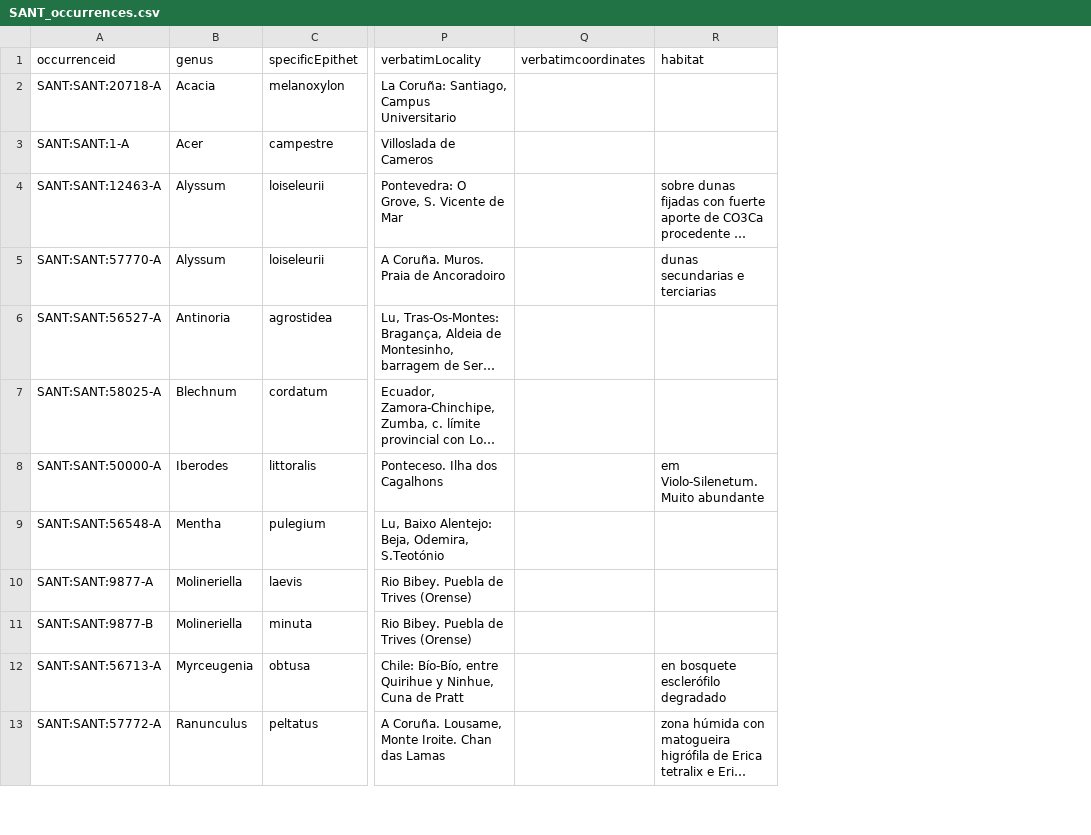
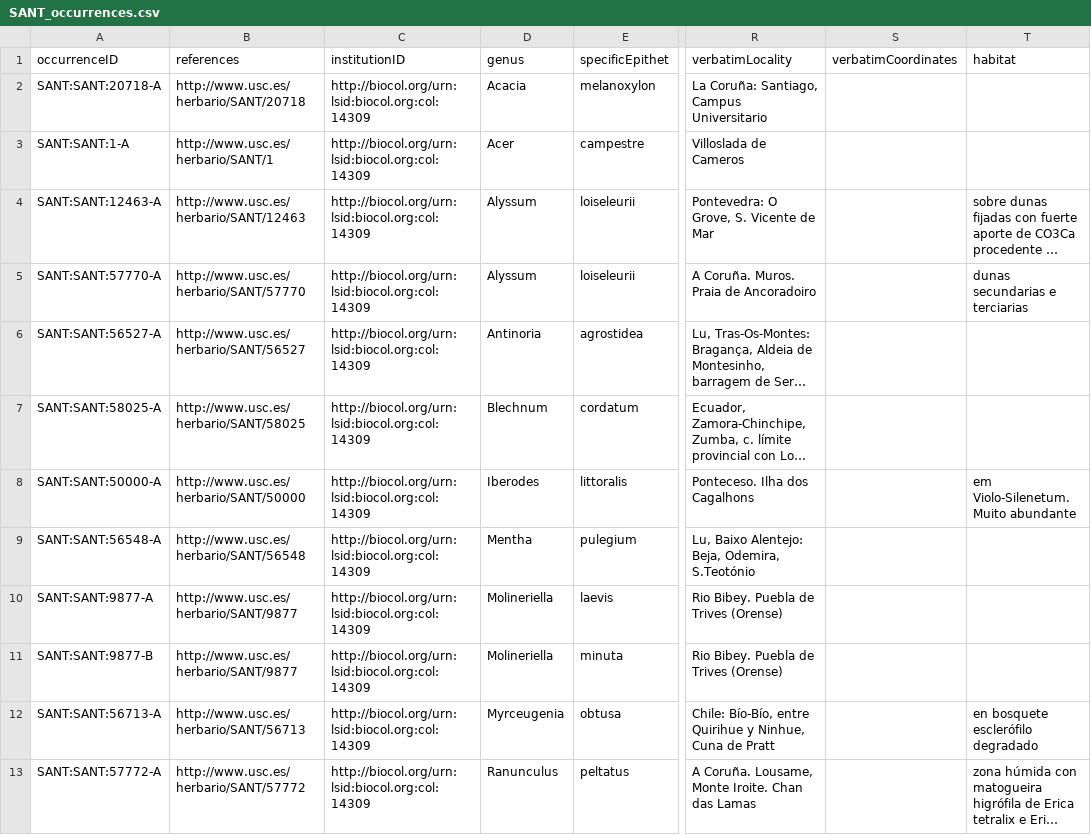
Before and after one commit to abubelinha/testpages, a CSV file: datasets/SANT_occurrences.csv, drawn as a sheet; only a part is shown, gaps mark what is left out; long unchanged cells end in …; removed rows and columns are numbered as before the commit, all else as after; the diff names each change by its address in the sheet, - before the commit and + after, or states it on an @@ line.

Commit message:
committing files

```diff
--- a/datasets/SANT_occurrences.csv
+++ b/datasets/SANT_occurrences.csv
+column B (references), rows 2-13: http://www.usc.es/herbario/SANT/20718 | http://www.usc.es/herbario/SANT/1 | http://www.usc.es/herbario/SANT/12463 | http://www.usc.es/herbario/SANT/57770 | http://www.usc.es/herbario/SANT/56527 | http://www.usc.es/herbario/SANT/58025 | http://www.usc.es/herbario/SANT/50000 | http://www.usc.es/herbario/SANT/56548 | http://www.usc.es/herbario/SANT/9877 | http://www.usc.es/herbario/SANT/9877 | http://www.usc.es/herbario/SANT/56713 | http://www.usc.es/herbario/SANT/57772
+column C (institutionID), rows 2-13: all http://biocol.org/urn:lsid:biocol.org:col:14309
-column Q (verbatimcoordinates), empty
+column S (verbatimCoordinates), empty
-A1: occurrenceid
+A1: occurrenceID
```
